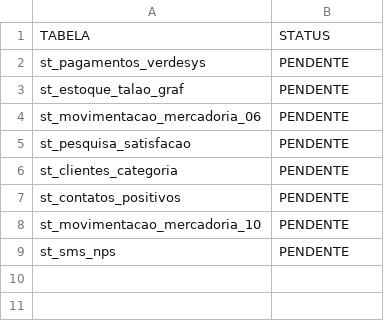
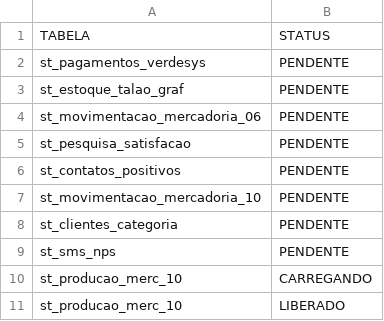
Before and after one commit to lucasely/bot_mis, a CSV file: STATUS_ETL.csv, drawn as a sheet.

```diff
--- a/STATUS_ETL.csv
+++ b/STATUS_ETL.csv
@@ -5,5 +5,7 @@ st_movimentacao_mercadoria_06;PENDENTE
 st_pesquisa_satisfacao;PENDENTE
-st_clientes_categoria;PENDENTE
 st_contatos_positivos;PENDENTE
 st_movimentacao_mercadoria_10;PENDENTE
+st_clientes_categoria;PENDENTE
 st_sms_nps;PENDENTE
+st_producao_merc_10;CARREGANDO
+st_producao_merc_10;LIBERADO
```
Also changed, not shown: verdemis.csv.
